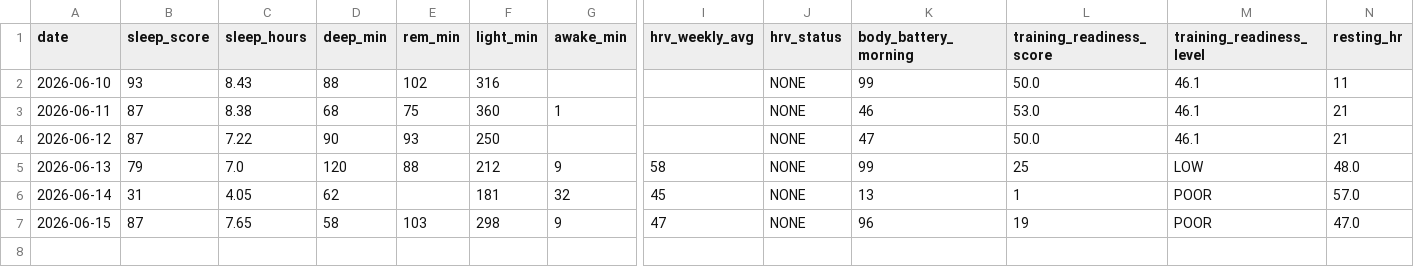
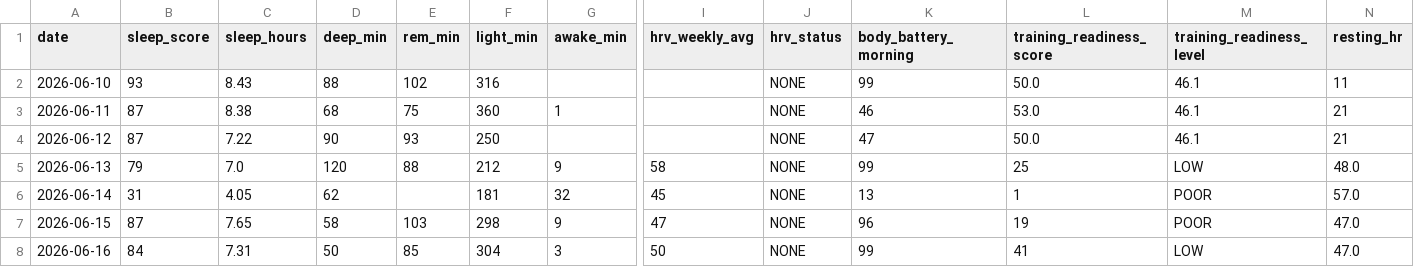
Before and after one commit to juliuskvx/julius-health, a CSV file: data/history.csv, drawn as a sheet; only a part is shown, gaps mark what is left out; rows hold the shown columns only; the diff names each change by its address in the sheet, - before the commit and + after, or states it on an @@ line.

Commit message:
History update 2026-06-16

```diff
--- a/data/history.csv
+++ b/data/history.csv
+row 8: 2026-06-16 | 84 | 7.31 | 50 | 85 | 304 | 3 | 50 | NONE | 99 | 41 | LOW | 47.0
```
